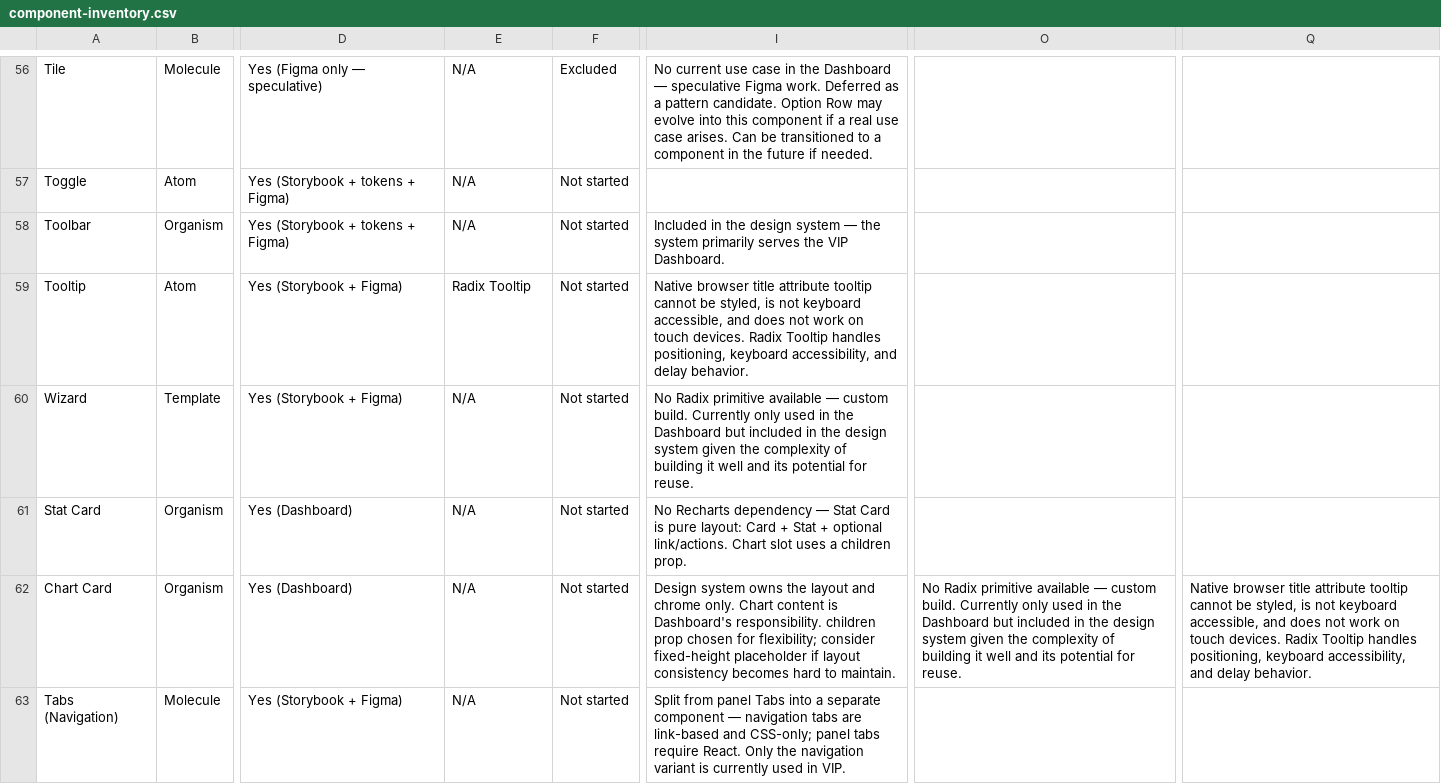
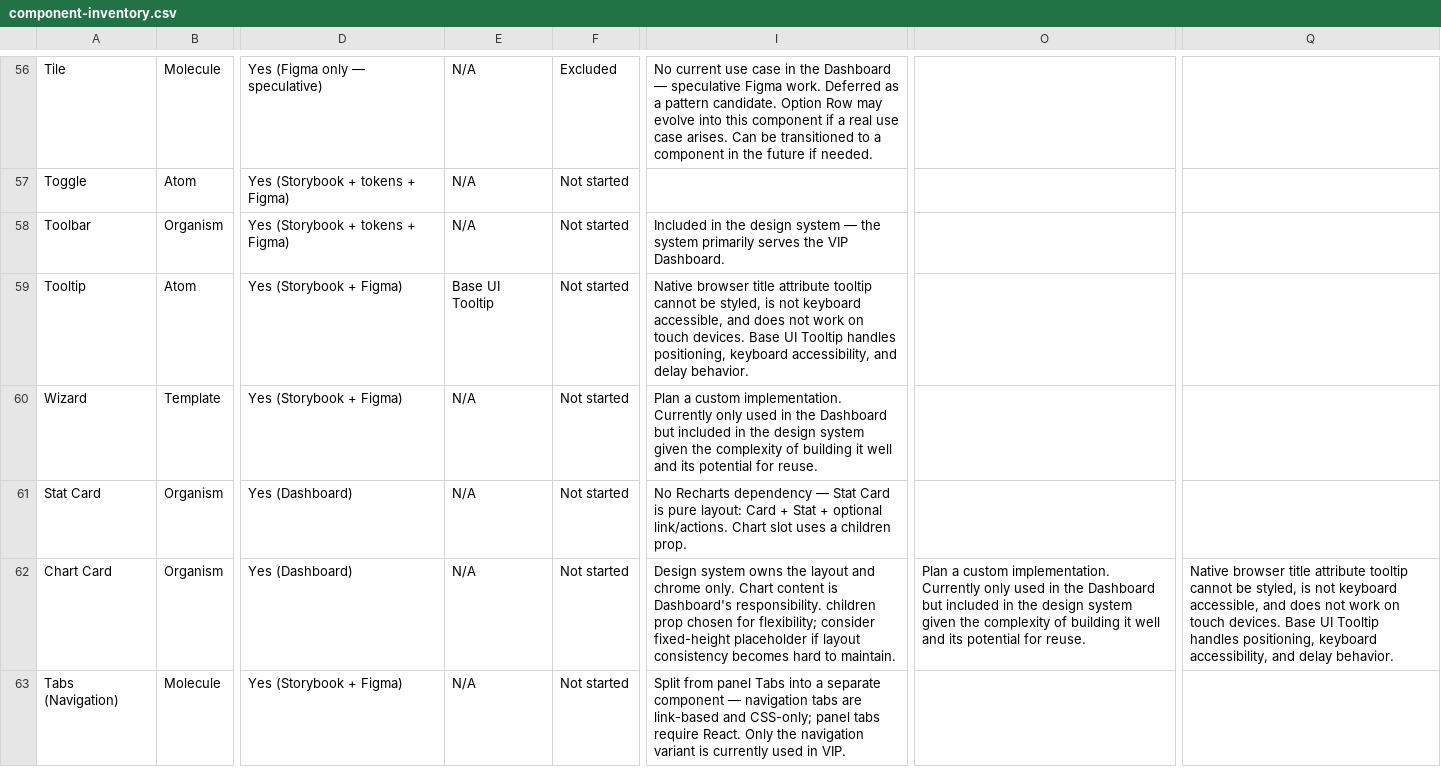
Before and after one commit to Automattic/vip-design-system, a CSV file: docs/component-inventory.csv, drawn as a sheet; only a part is shown, gaps mark what is left out; the diff covers the shown part only; the diff names each change by its address in the sheet, - before the commit and + after, or states it on an @@ line.

```diff
--- a/docs/component-inventory.csv
+++ b/docs/component-inventory.csv
-E59: Radix Tooltip
+E59: Base UI Tooltip
-I59: …touch devices. Radix Tooltip handles…
+I59: …touch devices. Base UI Tooltip handles…
-I60: No Radix primitive available — custom build. Currently only…
+I60: Plan a custom implementation. Currently only…
-O62: No Radix primitive available — custom build. Currently only…
+O62: Plan a custom implementation. Currently only…
-Q62: …touch devices. Radix Tooltip handles…
+Q62: …touch devices. Base UI Tooltip handles…
```
Also changed, not shown: 14 edited cells elsewhere in this file, docs/decisions-log.csv, 27 other files.
